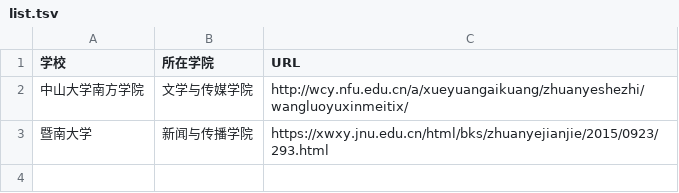
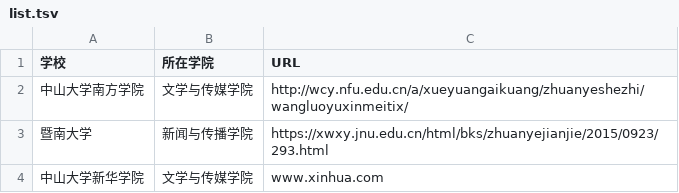
Before and after one commit to WuxueNewmedia/list_newmedia_undergraduate_CN_19, a TSV file: list.tsv, drawn as a sheet.

Commit message:
新增中山大学新华学院

```diff
--- a/list.tsv
+++ b/list.tsv
@@ -3 +3,2 @@
 暨南大学	新闻与传播学院	https://xwxy.jnu.edu.cn/html/bks/zhuanyejianjie/2015/0923/293.html
+中山大学新华学院	文学与传媒学院	www.xinhua.com
```
